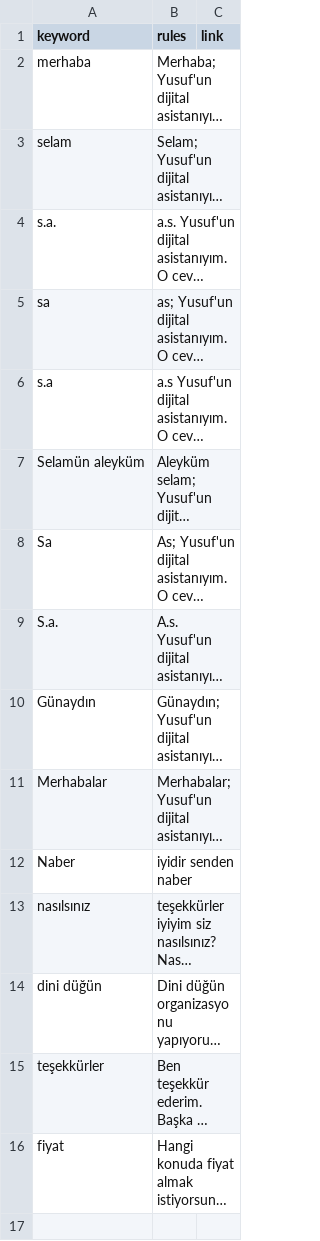
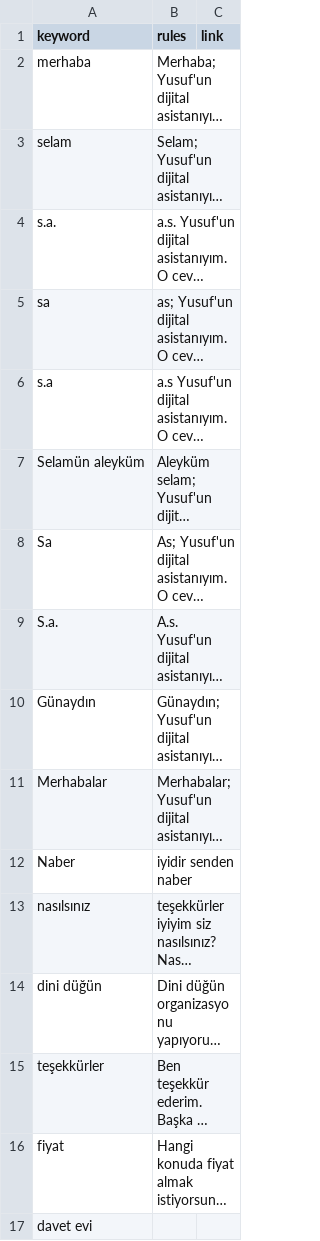
Before and after one commit to yusufkocak01/whatsapp-ai-assistant, a CSV file: prompt.csv, drawn as a sheet; long unchanged cells end in …; the diff names each change by its address in the sheet, - before the commit and + after, or states it on an @@ line.

Commit message:
Giris sekmesi güncellendi

```diff
--- a/prompt.csv
+++ b/prompt.csv
+row 17: davet evi
```
